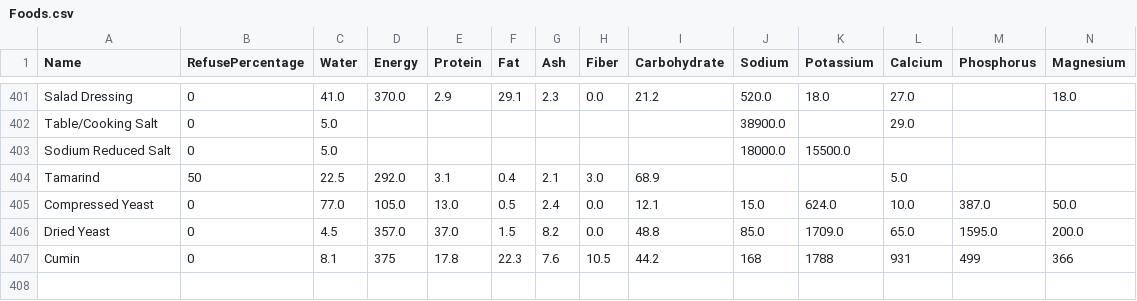
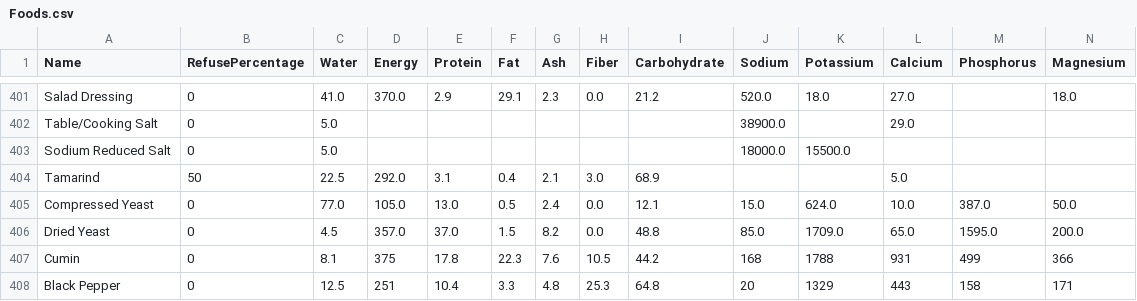
Before and after one commit to HESHAM-MOSA3D/Project-CSVs, a CSV file: Foods.csv, drawn as a sheet; only a part is shown, gaps mark what is left out; rows hold the shown columns only; the diff names each change by its address in the sheet, - before the commit and + after, or states it on an @@ line.

Commit message:
Add Black Pepper entry to Foods.csv

```diff
--- a/Foods.csv
+++ b/Foods.csv
+row 408: Black Pepper | 0 | 12.5 | 251 | 10.4 | 3.3 | 4.8 | 25.3 | 64.8 | 20 | 1329 | 443 | 158 | 171
```
